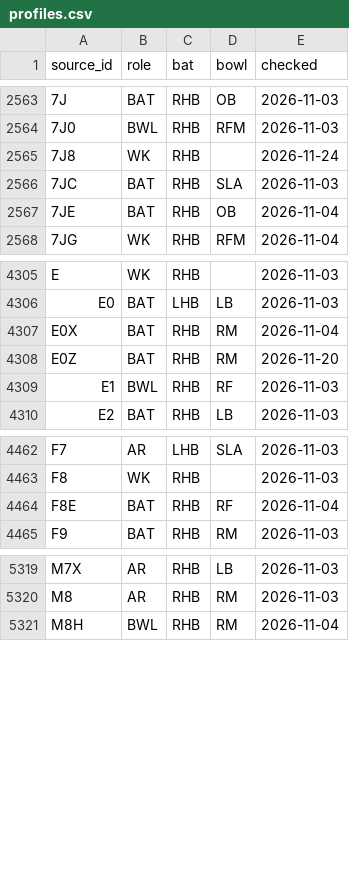
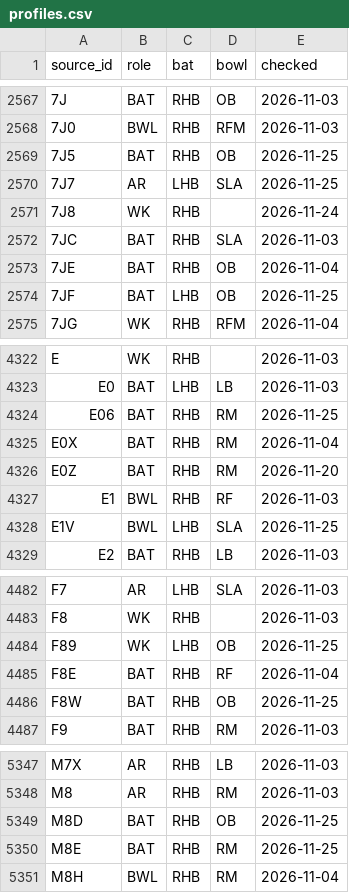
Before and after one commit to dheerajgoel17/cricket-data, a CSV file: data/profiles/profiles.csv, drawn as a sheet; only a part is shown, gaps mark what is left out; the diff covers the shown part only.

```diff
--- a/data/profiles/profiles.csv
+++ b/data/profiles/profiles.csv
@@ -2564,2 +2568,4 @@ source_id,role,bat,bowl,checked
 7J0,BWL,RHB,RFM,2026-11-03
+7J5,BAT,RHB,OB,2026-11-25
+7J7,AR,LHB,SLA,2026-11-25
 7J8,WK,RHB,,2026-11-24
@@ -2567,2 +2573,3 @@ source_id,role,bat,bowl,checked
 7JE,BAT,RHB,OB,2026-11-04
+7JF,BAT,LHB,OB,2026-11-25
 7JG,WK,RHB,RFM,2026-11-04
@@ -4306,2 +4323,3 @@ E,WK,RHB,,2026-11-03
 E0,BAT,LHB,LB,2026-11-03
+E06,BAT,RHB,RM,2026-11-25
 E0X,BAT,RHB,RM,2026-11-04
@@ -4309,2 +4327,3 @@ E0Z,BAT,RHB,RM,2026-11-20
 E1,BWL,RHB,RF,2026-11-03
+E1V,BWL,LHB,SLA,2026-11-25
 E2,BAT,RHB,LB,2026-11-03
@@ -4463,3 +4483,5 @@ F7,AR,LHB,SLA,2026-11-03
 F8,WK,RHB,,2026-11-03
+F89,WK,LHB,OB,2026-11-25
 F8E,BAT,RHB,RF,2026-11-04
+F8W,BAT,RHB,OB,2026-11-25
 F9,BAT,RHB,RM,2026-11-03
@@ -5320,2 +5348,4 @@ M7X,AR,RHB,LB,2026-11-03
 M8,AR,RHB,RM,2026-11-03
+M8D,BAT,RHB,OB,2026-11-25
+M8E,BAT,RHB,RM,2026-11-25
 M8H,BWL,RHB,RM,2026-11-04
```
Also changed, not shown: 23 added rows elsewhere in this file.
